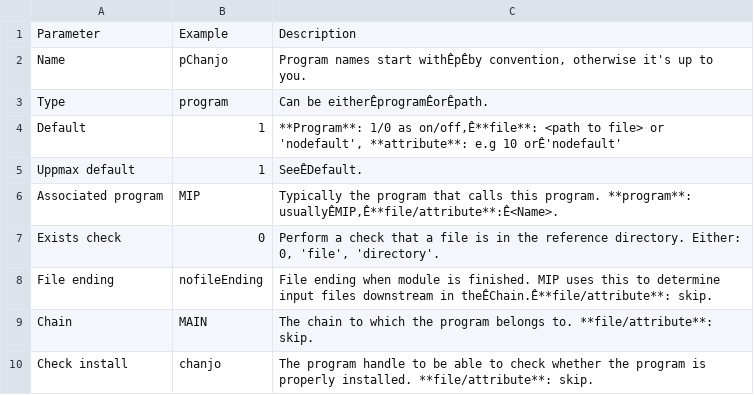
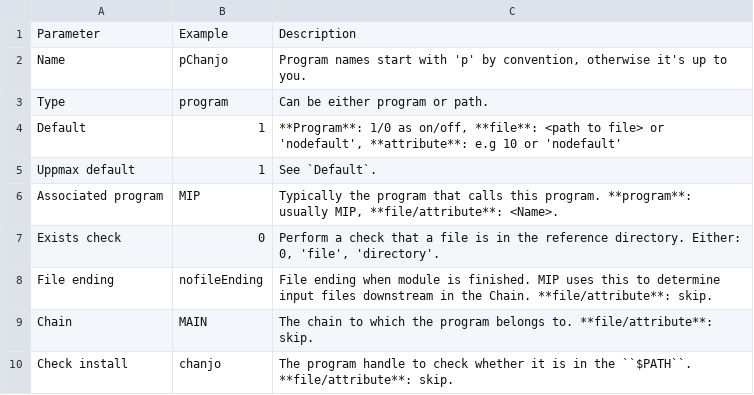
Before and after one commit to robinandeer/MIP_api, a CSV file: docs/tables/define-parameters.csv, drawn as a sheet; the diff names each change by its address in the sheet, - before the commit and + after, or states it on an @@ line.

```diff
--- a/docs/tables/define-parameters.csv
+++ b/docs/tables/define-parameters.csv
-C2: …names start withÊpÊby convention, otherwise…
+C2: …names start with 'p' by convention, otherwise…
-C3: Can be eitherÊprogramÊorÊpath.
+C3: Can be either program or path.
-C4: …1/0 as on/off,Ê**file**: <path to file> or 'nodefault', **attribute**: e.g 10 orÊ'nodefault'
+C4: …1/0 as on/off, **file**: <path to file> or 'nodefault', **attribute**: e.g 10 or 'nodefault'
-C5: SeeÊDefault.
+C5: See `Default`.
-C6: …program. **program**: usuallyÊMIP,Ê**file/attribute**:Ê<Name>.
+C6: …program. **program**: usually MIP, **file/attribute**: <Name>.
-C8: …downstream in theÊChain.Ê**file/attribute**: skip.
+C8: …downstream in the Chain. **file/attribute**: skip.
-C10: …handle to be able to check whether the program is properly installed. **file/attribute**: skip.
+C10: …handle to check whether it is in the ``$PATH``. **file/attribute**: skip.
```
Also changed, not shown: 1 other file.
